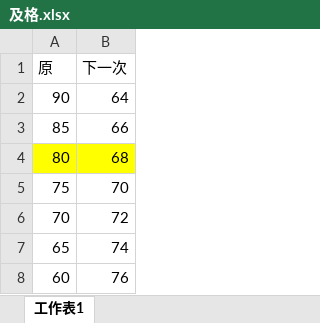
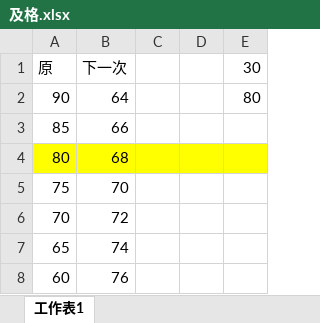
Before and after one commit to drher/drher.github.io, an Excel workbook: salf/及格.xlsx, sheet 工作表1, drawn as a sheet; values as stored, in another font and other column widths than the file's, no borders; the diff names each change by its address in the sheet, - before the commit and + after, or states it on an @@ line.

```diff
--- a/salf/及格.xlsx (sheet 工作表1)
+++ b/salf/及格.xlsx (sheet 工作表1)
+column C, empty
+column D, empty
+column E, rows 1-2: 30 | 80
```
Also changed, not shown: salf/丙種職業安全衛生業務主管題庫.xlsx, 1 other file.
